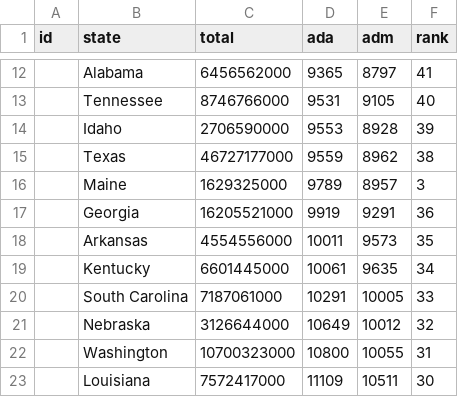
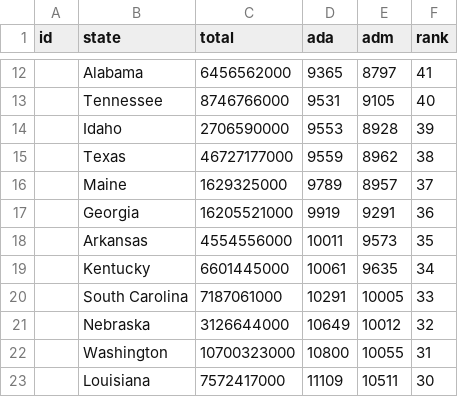
Before and after one commit to metroideas/graphics, a CSV file: maps/us-education-spending-per-student/us-education-spending-by-state.csv, drawn as a sheet; only a part is shown, gaps mark what is left out.

Commit message:
fixes typo in state rankings

```diff
--- a/maps/us-education-spending-per-student/us-education-spending-by-state.csv
+++ b/maps/us-education-spending-per-student/us-education-spending-by-state.csv
@@ -15,3 +15,3 @@ id,state,total,ada,adm,rank
 ,Texas,46727177000,9559,8962,38
-,Maine,1629325000,9789,8957,3
+,Maine,1629325000,9789,8957,37
 ,Georgia,16205521000,9919,9291,36
```
